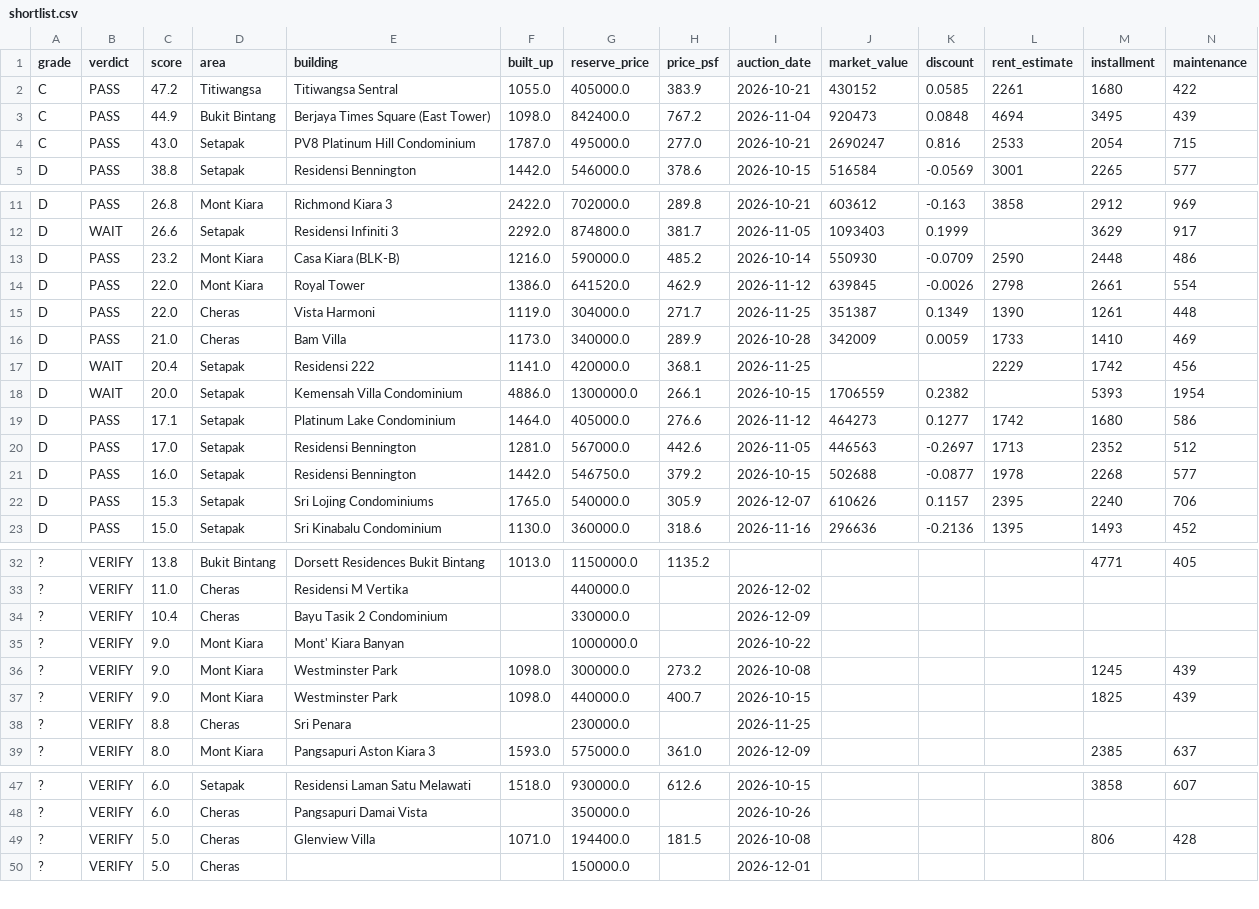
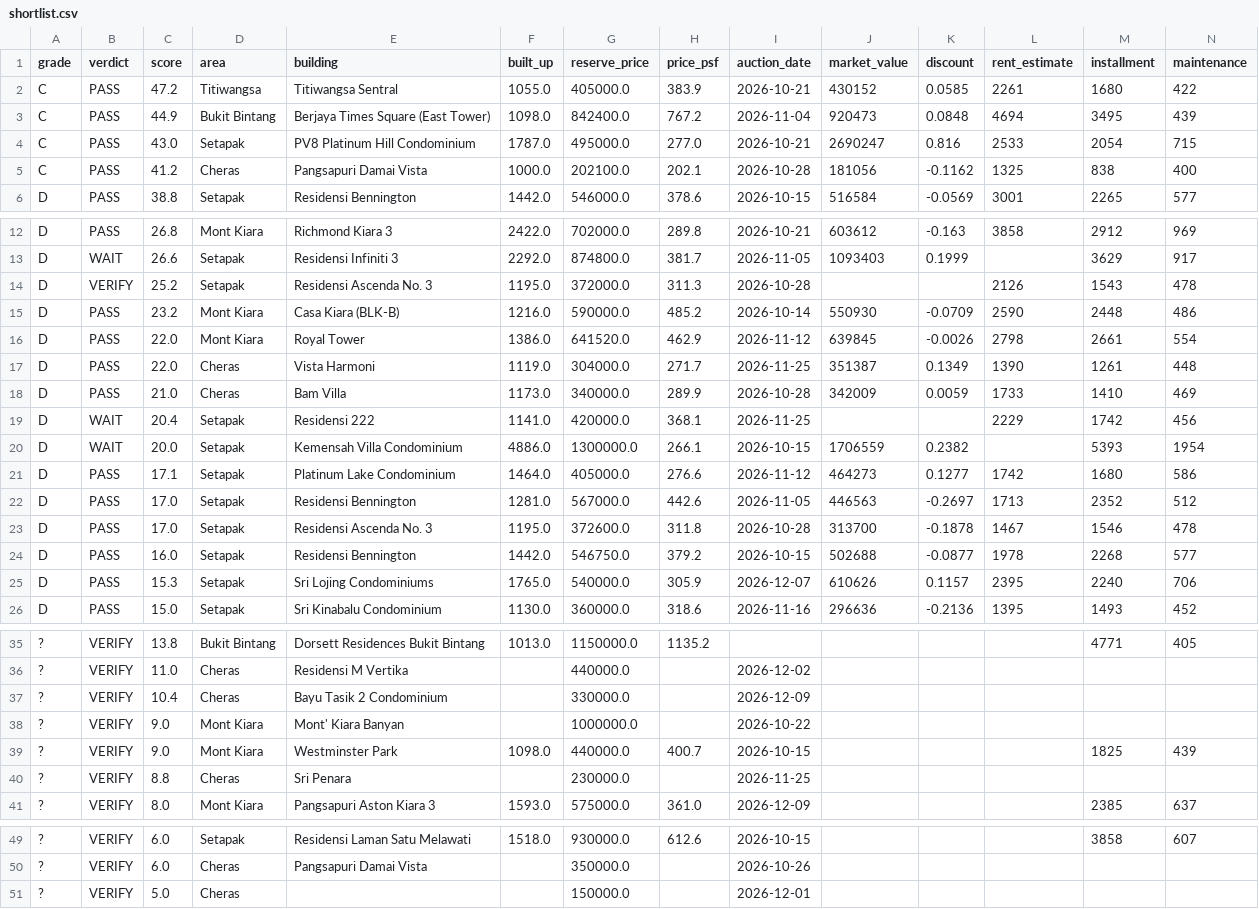
Before and after one commit to yeohzeyong/hi, a CSV file: docs/shortlist.csv, drawn as a sheet; only a part is shown, gaps mark what is left out; removed rows and columns are numbered as before the commit, all else as after; rows hold the shown columns only; the diff covers the shown part only; the diff names each change by its address in the sheet, - before the commit and + after, or states it on an @@ line.

```diff
--- a/docs/shortlist.csv
+++ b/docs/shortlist.csv
+row 5: C | PASS | 41.2 | Cheras | Pangsapuri Damai Vista | 1000.0 | 202100.0 | 202.1 | 2026-10-28 | 181056 | -0.1162 | 1325 | 838 | 400
+row 14: D | VERIFY | 25.2 | Setapak | Residensi Ascenda No. 3 | 1195.0 | 372000.0 | 311.3 | 2026-10-28 |  |  | 2126 | 1543 | 478
+row 23: D | PASS | 17.0 | Setapak | Residensi Ascenda No. 3 | 1195.0 | 372600.0 | 311.8 | 2026-10-28 | 313700 | -0.1878 | 1467 | 1546 | 478
-row 36: ? | VERIFY | 9.0 | Mont Kiara | Westminster Park | 1098.0 | 300000.0 | 273.2 | 2026-10-08 |  |  |  | 1245 | 439
-row 49: ? | VERIFY | 5.0 | Cheras | Glenview Villa | 1071.0 | 194400.0 | 181.5 | 2026-10-08 |  |  |  | 806 | 428
```
Also changed, not shown: 1 added row and 1 edited cell elsewhere in this file, 4 other files.
